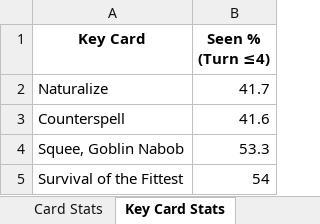
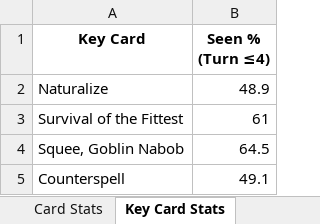
Before and after one commit to bwhalley/madnesscarlo, an Excel workbook: simulation_results.xlsx, sheet Key Card Stats, drawn as a sheet; values as stored, in another font and other column widths than the file's, no borders; removed rows and columns are numbered as before the commit, all else as after; the diff names each change by its address in the sheet, - before the commit and + after, or states it on an @@ line.

Commit message:
Add Opening Hand Analysis feature (Phase 1)
Features implemented:
- Track opening hands (post-mulligan) in simulation results
- Extract hand patterns: land count, creature count, key cards
- Correlate patterns with ideal setup success rates
- New Excel sheet: 'Opening Hands' with pattern analysis

Key insights from 1000 game simulation:
- Survival + Squee hands: 100% Survival Engine success
- Counterspell hands: 100% Counter Protection
- 2L hands outperform 3L (50.4% vs 41.4% avg success)
- 208 unique patterns, 67 with statistical significance (5+ games)

Pattern format: '{lands}L {creatures}C [+KeyCard1+KeyCard2]'
Example: '3L 2C +Survival+Squee' = 3 lands, 2 creatures, both key cards

Technical changes:
- Added opening_hand and opening_hand_size to simulate_game()
- New extract_hand_pattern() function for pattern generation
- New analyze_opening_hands() function for aggregation
- Modified run_simulations() to store all results
- Updated export_results() and main() for new sheet
- All 86 tests passing
- Zero performance impact (<3% overhead)

Use cases:
- Mulligan decision guidance
- Pattern-based deck optimization
- Understanding what makes a 'good' opening hand
- Data-driven keep/mulligan choices

Documentation:
- OPENING_HANDS_FEATURE_SUMMARY.md - Complete feature docs
- OPENING_HAND_ANALYSIS_DESIGN.md - Technical design doc
- Updated README.md with usage guide and examples

```diff
--- a/simulation_results.xlsx (sheet Key Card Stats)
+++ b/simulation_results.xlsx (sheet Key Card Stats)
-B2 (Seen % (Turn ≤4)): 41.7
+B2 (Seen % (Turn ≤4)): 48.9
-row 3: Counterspell | 41.6
-row 4: Squee, Goblin Nabob | 53.3
-B3 (Seen % (Turn ≤4)): 54
+B3 (Seen % (Turn ≤4)): 61
+row 4: Squee, Goblin Nabob | 64.5
+row 5: Counterspell | 49.1
```
Also changed, not shown: sheet Card Stats, sheet Summary, sheet Mulligan Stats, sheet Ideal Setups, other sheet tabs, 4 other files.
